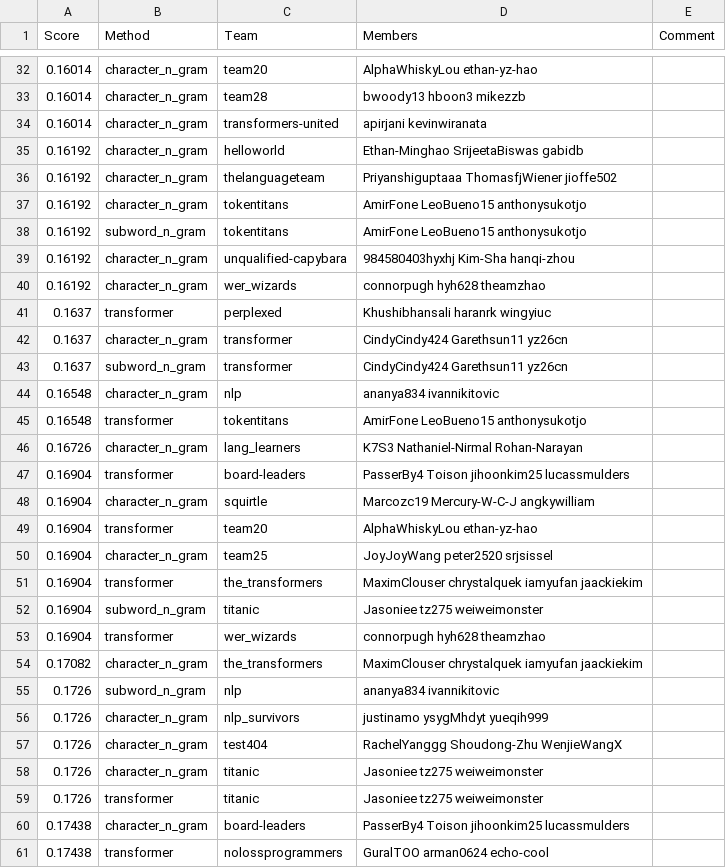
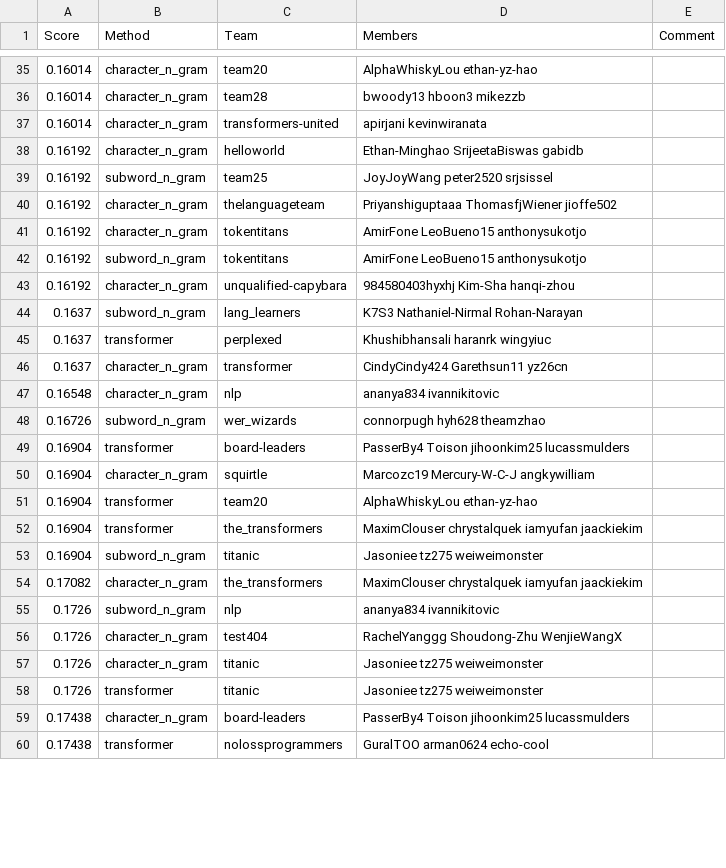
Before and after one commit to cornell-cs5740-sp24/leaderboards, a CSV file: a2/leaderboard_hub.csv, drawn as a sheet; only a part is shown, gaps mark what is left out; the diff covers the shown part only.

```diff
--- a/a2/leaderboard_hub.csv
+++ b/a2/leaderboard_hub.csv
@@ -35,2 +38,3 @@ Score,Method,Team,Members,Comment
 0.16192,character_n_gram,helloworld,Ethan-Minghao SrijeetaBiswas gabidb,
+0.16192,subword_n_gram,team25,JoyJoyWang peter2520 srjsissel,
 0.16192,character_n_gram,thelanguageteam,Priyanshiguptaaa ThomasfjWiener jioffe502,
@@ -39,9 +43,7 @@ Score,Method,Team,Members,Comment
 0.16192,character_n_gram,unqualified-capybara,984580403hyxhj Kim-Sha hanqi-zhou,
-0.16192,character_n_gram,wer_wizards,connorpugh hyh628 theamzhao,
+0.1637,subword_n_gram,lang_learners,K7S3 Nathaniel-Nirmal Rohan-Narayan,
 0.1637,transformer,perplexed,Khushibhansali haranrk wingyiuc,
 0.1637,character_n_gram,transformer,CindyCindy424 Garethsun11 yz26cn,
-0.1637,subword_n_gram,transformer,CindyCindy424 Garethsun11 yz26cn,
 0.16548,character_n_gram,nlp,ananya834 ivannikitovic,
-0.16548,transformer,tokentitans,AmirFone LeoBueno15 anthonysukotjo,
-0.16726,character_n_gram,lang_learners,K7S3 Nathaniel-Nirmal Rohan-Narayan,
+0.16726,subword_n_gram,wer_wizards,connorpugh hyh628 theamzhao,
 0.16904,transformer,board-leaders,PasserBy4 Toison jihoonkim25 lucassmulders,
@@ -49,9 +51,6 @@ Score,Method,Team,Members,Comment
 0.16904,transformer,team20,AlphaWhiskyLou ethan-yz-hao,
-0.16904,character_n_gram,team25,JoyJoyWang peter2520 srjsissel,
 0.16904,transformer,the_transformers,MaximClouser chrystalquek iamyufan jaackiekim,
 0.16904,subword_n_gram,titanic,Jasoniee tz275 weiweimonster,
-0.16904,transformer,wer_wizards,connorpugh hyh628 theamzhao,
 0.17082,character_n_gram,the_transformers,MaximClouser chrystalquek iamyufan jaackiekim,
 0.1726,subword_n_gram,nlp,ananya834 ivannikitovic,
-0.1726,character_n_gram,nlp_survivors,justinamo ysygMhdyt yueqih999,
 0.1726,character_n_gram,test404,RachelYanggg Shoudong-Zhu WenjieWangX,
```
Also changed, not shown: 11 added rows, 5 removed rows and 7 edited cells elsewhere in this file.
